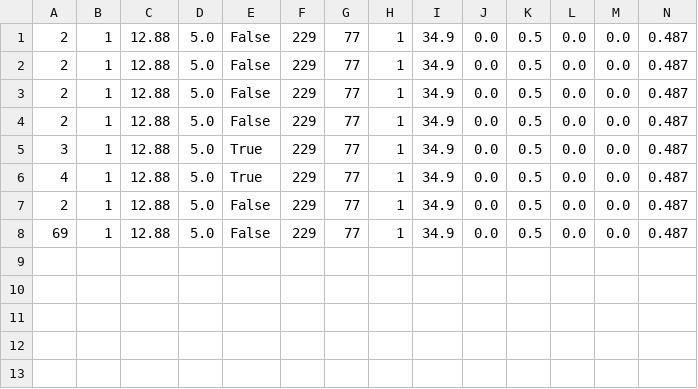
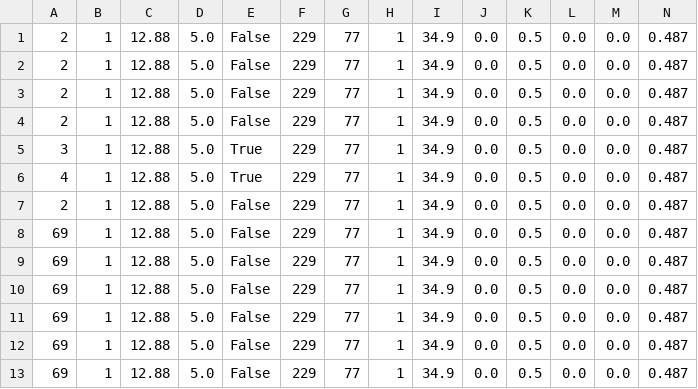
Before and after one commit to extragravee/COMP20003, a CSV file: project1/infile.csv, drawn as a sheet; only a part is shown; rows hold the shown columns only; the diff names each change by its address in the sheet, - before the commit and + after, or states it on an @@ line.

```diff
--- a/project1/infile.csv
+++ b/project1/infile.csv
+row 9: 69 | 1 | 12.88 | 5.0 | False | 229 | 77 | 1 | 34.9 | 0.0 | 0.5 | 0.0 | 0.0 | 0.487
+row 10: 69 | 1 | 12.88 | 5.0 | False | 229 | 77 | 1 | 34.9 | 0.0 | 0.5 | 0.0 | 0.0 | 0.487
+row 11: 69 | 1 | 12.88 | 5.0 | False | 229 | 77 | 1 | 34.9 | 0.0 | 0.5 | 0.0 | 0.0 | 0.487
+row 12: 69 | 1 | 12.88 | 5.0 | False | 229 | 77 | 1 | 34.9 | 0.0 | 0.5 | 0.0 | 0.0 | 0.487
+row 13: 69 | 1 | 12.88 | 5.0 | False | 229 | 77 | 1 | 34.9 | 0.0 | 0.5 | 0.0 | 0.0 | 0.487
```
Also changed, not shown: 7 other files.
